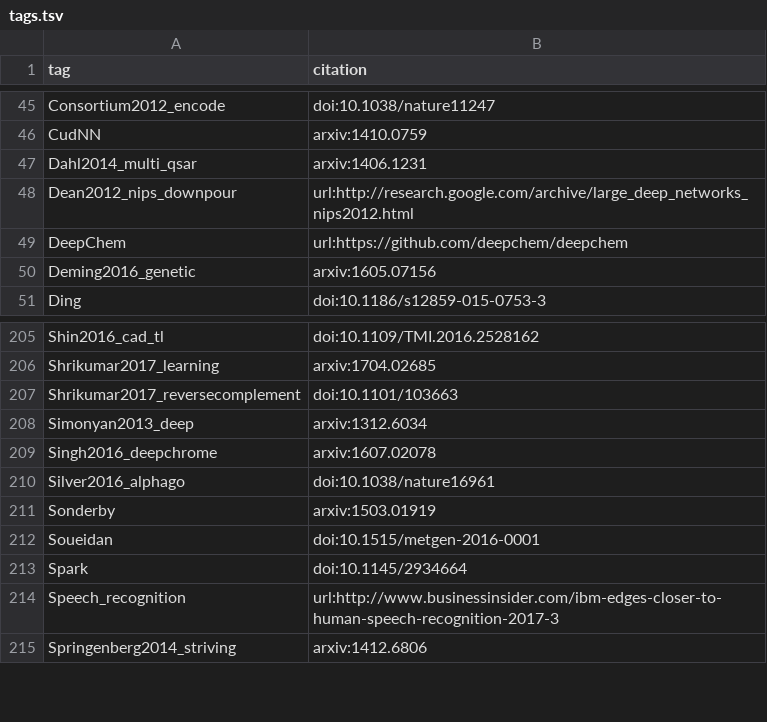
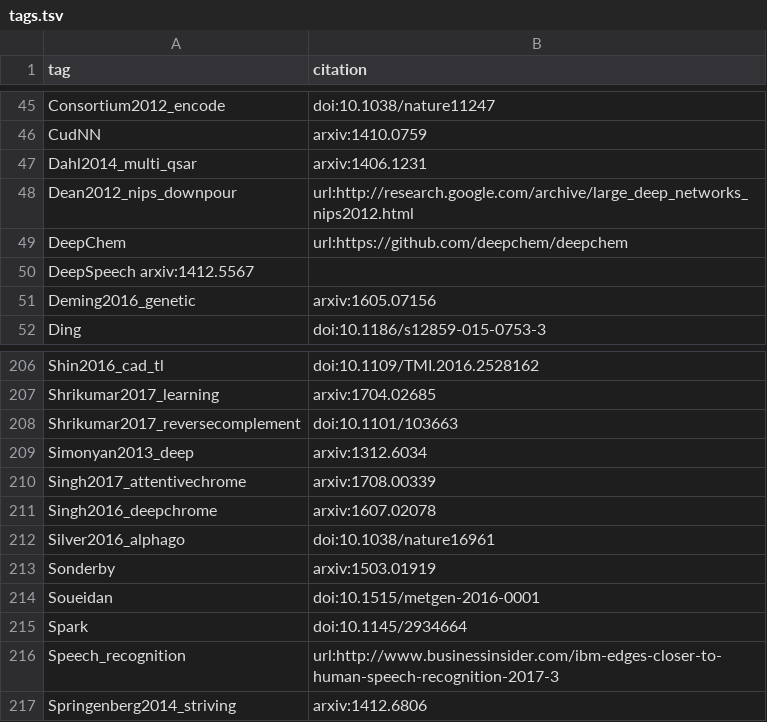
Before and after one commit to greenelab/deep-review, a TSV file: references/tags.tsv, drawn as a sheet; only a part is shown, gaps mark what is left out.

```diff
--- a/references/tags.tsv
+++ b/references/tags.tsv
@@ -49,2 +49,3 @@ Dean2012_nips_downpour	url:http://research.google.com/archive/large_deep_network
 DeepChem	url:https://github.com/deepchem/deepchem
+DeepSpeech arxiv:1412.5567
 Deming2016_genetic	arxiv:1605.07156
@@ -208,2 +209,3 @@ Shrikumar2017_reversecomplement	doi:10.1101/103663
 Simonyan2013_deep	arxiv:1312.6034
+Singh2017_attentivechrome	arxiv:1708.00339
 Singh2016_deepchrome	arxiv:1607.02078
```
Also changed, not shown: 5 other files.
